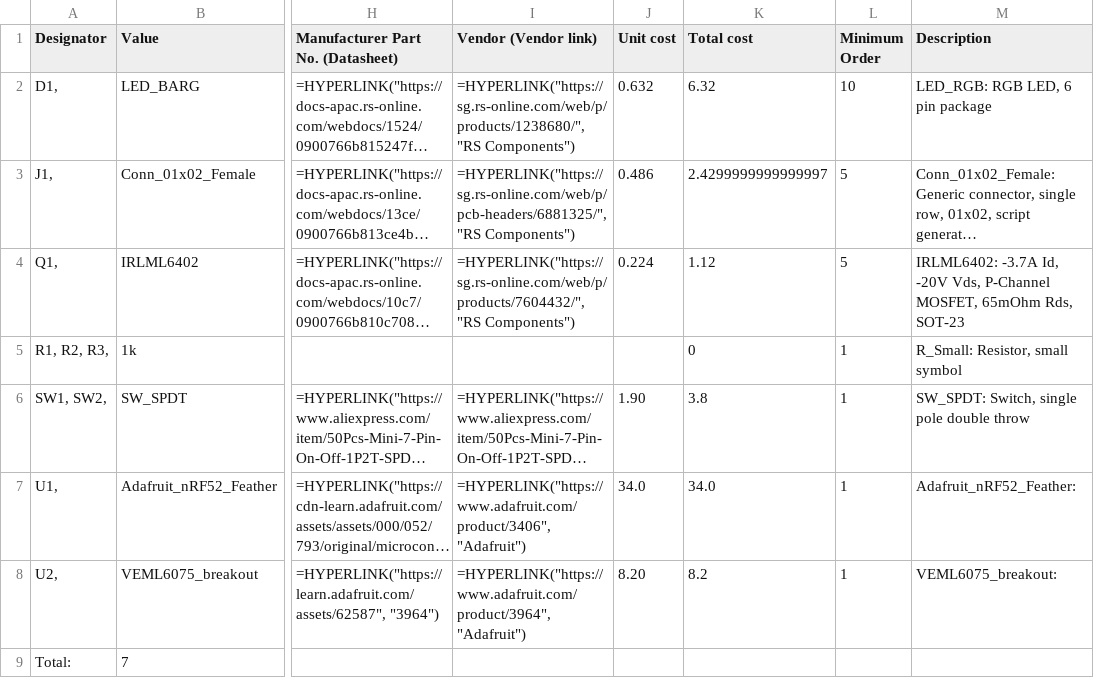
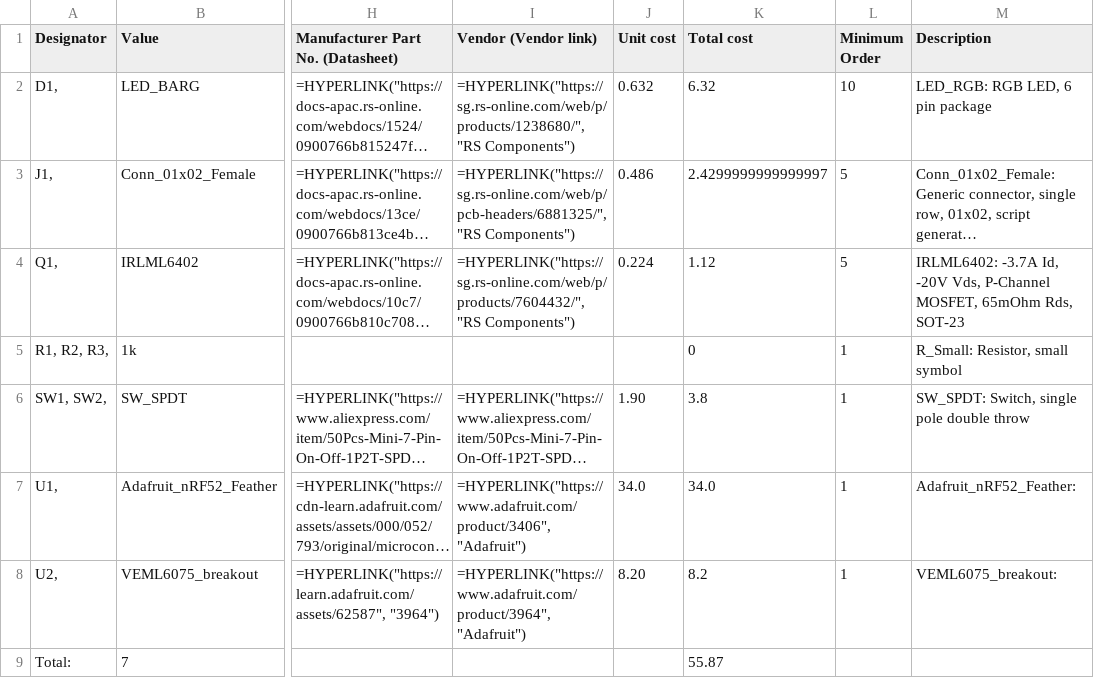
Before and after one commit to hutscape/palm, a CSV file: bill_of_materials.csv, drawn as a sheet; only a part is shown, gaps mark what is left out; long unchanged cells end in …; the diff names each change by its address in the sheet, - before the commit and + after, or states it on an @@ line.

Commit message:
[bom] Add calculation for grand total cost

```diff
--- a/bill_of_materials.csv
+++ b/bill_of_materials.csv
-K9 (Total cost): (empty)
+K9 (Total cost): 55.87
```
Also changed, not shown: 1 other file.
